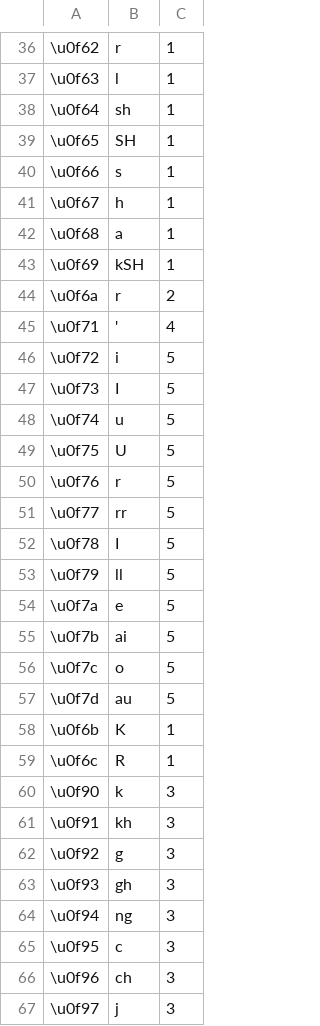
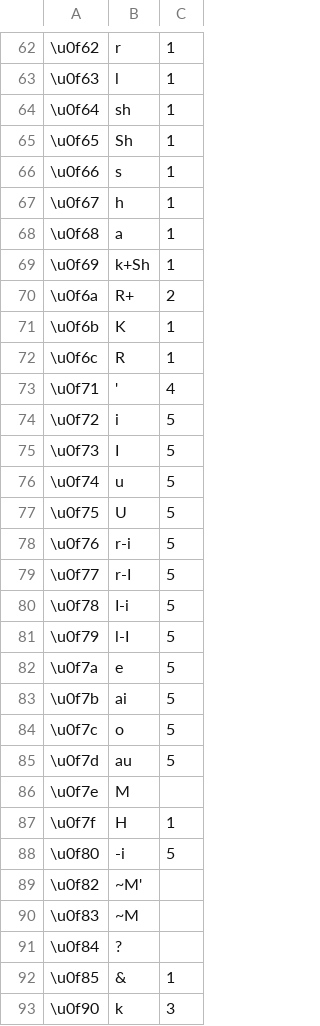
Before and after one commit to ariyatan/Tibetan, a CSV file: Tibetan_Wylie_no_vowel.csv, drawn as a sheet; only a part is shown, gaps mark what is left out; the shorter side is filled out with more unchanged rows; the diff covers the shown part only.

Commit message:
Some additions on sanscrit transcription, punctuation marks and special signs. All existing Wylie transliteration of Tibetan script is covered at last!

```diff
--- a/Tibetan_Wylie_no_vowel.csv
+++ b/Tibetan_Wylie_no_vowel.csv
@@ -38,3 +64,3 @@
 \u0f64,sh,1
-\u0f65,SH,1
+\u0f65,Sh,1
 \u0f66,s,1
@@ -42,4 +68,6 @@
 \u0f68,a,1
-\u0f69,kSH,1
-\u0f6a,r,2
+\u0f69,k+Sh,1
+\u0f6a,R+,2
+\u0f6b,K,1
+\u0f6c,R,1
 \u0f71,',4
@@ -49,6 +77,6 @@
 \u0f75,U,5
-\u0f76,r,5
-\u0f77,rr,5
-\u0f78,I,5
-\u0f79,ll,5
+\u0f76,r-i,5
+\u0f77,r-I,5
+\u0f78,I-i,5
+\u0f79,l-I,5
 \u0f7a,e,5
@@ -57,4 +85,9 @@
 \u0f7d,au,5
-\u0f6b,K,1
-\u0f6c,R,1
+\u0f7e,M,
+\u0f7f,H,1
+\u0f80,-i,5
+\u0f82,~M',
+\u0f83,~M,
+\u0f84,?,
+\u0f85,&,1
 \u0f90,k,3
```
Also changed, not shown: 16 added rows, 14 moved rows and 16 edited cells elsewhere in this file.
